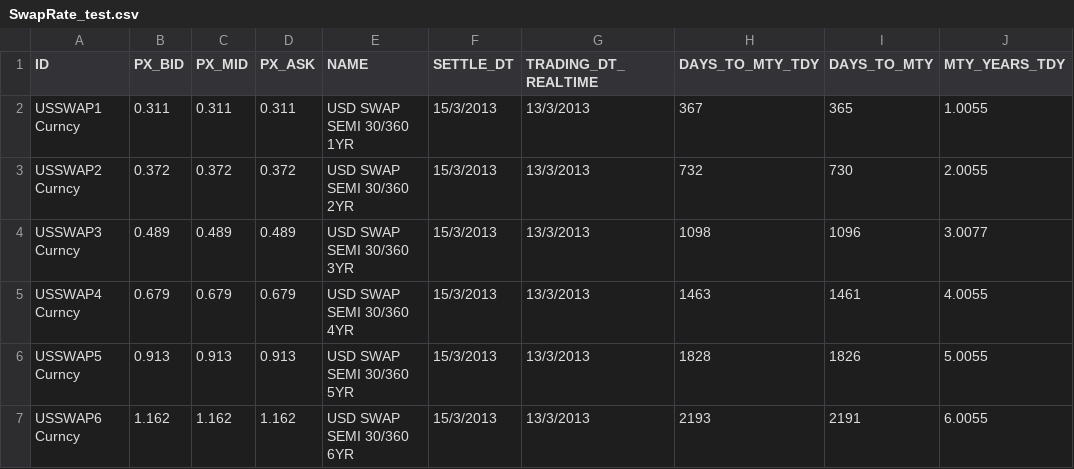
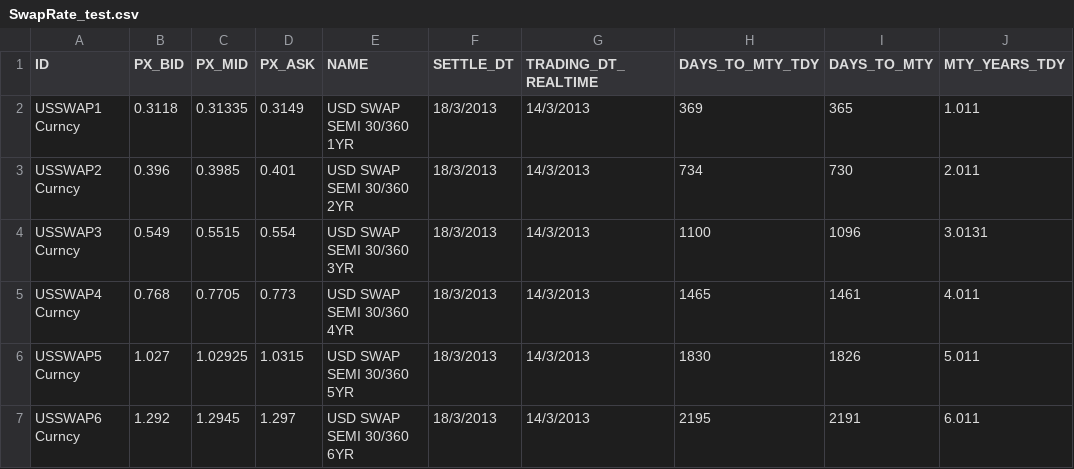
Before and after one commit to michaelhukun/DymonRepo, a CSV file: DymonProject/DymonProject/SwapRate_test.csv, drawn as a sheet; only a part is shown; the diff covers the shown part only; the diff names each change by its address in the sheet, - before the commit and + after, or states it on an @@ line.

Commit message:
Data 14/03/2013

```diff
--- a/DymonProject/DymonProject/SwapRate_test.csv
+++ b/DymonProject/DymonProject/SwapRate_test.csv
-B2 (PX_BID): 0.311
+B2 (PX_BID): 0.3118
-C2 (PX_MID): 0.311
+C2 (PX_MID): 0.31335
-D2 (PX_ASK): 0.311
+D2 (PX_ASK): 0.3149
-F2:F7 (SETTLE_DT): 15/3/2013
+F2:F7 (SETTLE_DT): 18/3/2013
-G2:G7 (TRADING_DT_REALTIME): 13/3/2013
+G2:G7 (TRADING_DT_REALTIME): 14/3/2013
-H2 (DAYS_TO_MTY_TDY): 367
+H2 (DAYS_TO_MTY_TDY): 369
-J2 (MTY_YEARS_TDY): 1.0055
+J2 (MTY_YEARS_TDY): 1.011
-B3 (PX_BID): 0.372
+B3 (PX_BID): 0.396
-C3 (PX_MID): 0.372
+C3 (PX_MID): 0.3985
-D3 (PX_ASK): 0.372
+D3 (PX_ASK): 0.401
-H3 (DAYS_TO_MTY_TDY): 732
+H3 (DAYS_TO_MTY_TDY): 734
-J3 (MTY_YEARS_TDY): 2.0055
+J3 (MTY_YEARS_TDY): 2.011
-B4 (PX_BID): 0.489
+B4 (PX_BID): 0.549
-C4 (PX_MID): 0.489
+C4 (PX_MID): 0.5515
-D4 (PX_ASK): 0.489
+D4 (PX_ASK): 0.554
-H4 (DAYS_TO_MTY_TDY): 1098
+H4 (DAYS_TO_MTY_TDY): 1100
-J4 (MTY_YEARS_TDY): 3.0077
+J4 (MTY_YEARS_TDY): 3.0131
-B5 (PX_BID): 0.679
+B5 (PX_BID): 0.768
-C5 (PX_MID): 0.679
+C5 (PX_MID): 0.7705
-D5 (PX_ASK): 0.679
+D5 (PX_ASK): 0.773
-H5 (DAYS_TO_MTY_TDY): 1463
+H5 (DAYS_TO_MTY_TDY): 1465
-J5 (MTY_YEARS_TDY): 4.0055
+J5 (MTY_YEARS_TDY): 4.011
-B6 (PX_BID): 0.913
+B6 (PX_BID): 1.027
-C6 (PX_MID): 0.913
+C6 (PX_MID): 1.02925
-D6 (PX_ASK): 0.913
+D6 (PX_ASK): 1.0315
-H6 (DAYS_TO_MTY_TDY): 1828
+H6 (DAYS_TO_MTY_TDY): 1830
-J6 (MTY_YEARS_TDY): 5.0055
+J6 (MTY_YEARS_TDY): 5.011
-B7 (PX_BID): 1.162
+B7 (PX_BID): 1.292
-C7 (PX_MID): 1.162
+C7 (PX_MID): 1.2945
-D7 (PX_ASK): 1.162
+D7 (PX_ASK): 1.297
-H7 (DAYS_TO_MTY_TDY): 2193
+H7 (DAYS_TO_MTY_TDY): 2195
-J7 (MTY_YEARS_TDY): 6.0055
+J7 (MTY_YEARS_TDY): 6.011
```
Also changed, not shown: 56 edited cells elsewhere in this file, DymonProject/DymonProject/DepositRate_test.csv, DymonProject/DymonProject/EuroDollar.csv.
